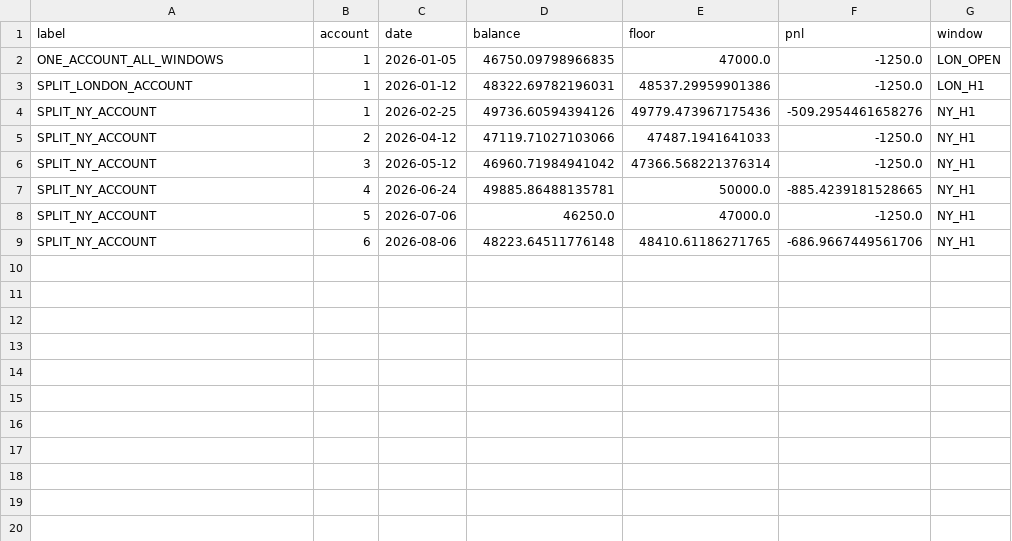
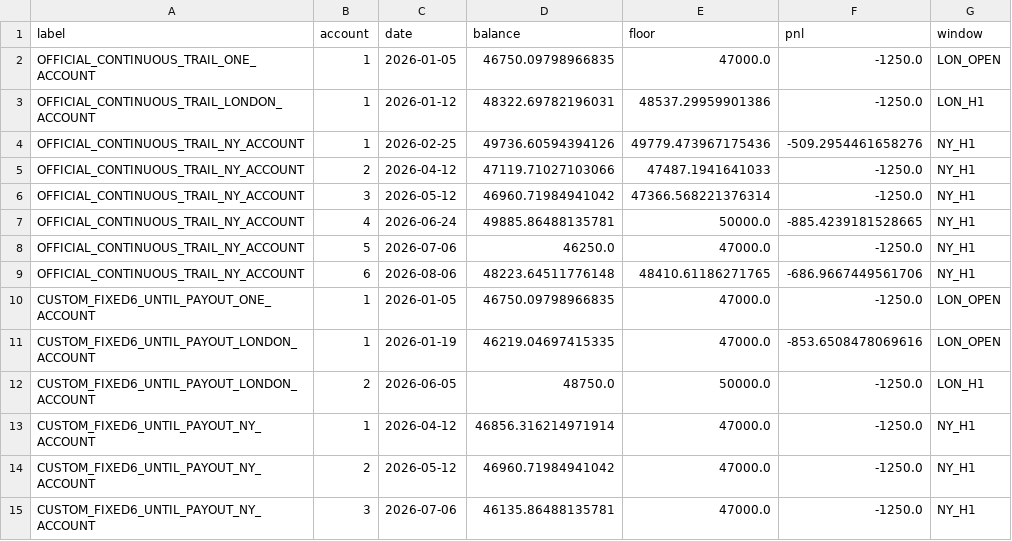
Before and after one commit to jatinpuri/silver-enigma, a CSV file: turbo_2026_breaches.csv, drawn as a sheet.

```diff
--- a/turbo_2026_breaches.csv
+++ b/turbo_2026_breaches.csv
@@ -1,9 +1,15 @@
 label,account,date,balance,floor,pnl,window
-ONE_ACCOUNT_ALL_WINDOWS,1,2026-01-05,46750.09798966835,47000.0,-1250.0,LON_OPEN
-SPLIT_LONDON_ACCOUNT,1,2026-01-12,48322.69782196031,48537.29959901386,-1250.0,LON_H1
-SPLIT_NY_ACCOUNT,1,2026-02-25,49736.60594394126,49779.473967175436,-509.2954461658276,NY_H1
-SPLIT_NY_ACCOUNT,2,2026-04-12,47119.71027103066,47487.1941641033,-1250.0,NY_H1
-SPLIT_NY_ACCOUNT,3,2026-05-12,46960.71984941042,47366.568221376314,-1250.0,NY_H1
-SPLIT_NY_ACCOUNT,4,2026-06-24,49885.86488135781,50000.0,-885.4239181528665,NY_H1
-SPLIT_NY_ACCOUNT,5,2026-07-06,46250.0,47000.0,-1250.0,NY_H1
-SPLIT_NY_ACCOUNT,6,2026-08-06,48223.64511776148,48410.61186271765,-686.9667449561706,NY_H1
+OFFICIAL_CONTINUOUS_TRAIL_ONE_ACCOUNT,1,2026-01-05,46750.09798966835,47000.0,-1250.0,LON_OPEN
+OFFICIAL_CONTINUOUS_TRAIL_LONDON_ACCOUNT,1,2026-01-12,48322.69782196031,48537.29959901386,-1250.0,LON_H1
+OFFICIAL_CONTINUOUS_TRAIL_NY_ACCOUNT,1,2026-02-25,49736.60594394126,49779.473967175436,-509.2954461658276,NY_H1
+OFFICIAL_CONTINUOUS_TRAIL_NY_ACCOUNT,2,2026-04-12,47119.71027103066,47487.1941641033,-1250.0,NY_H1
+OFFICIAL_CONTINUOUS_TRAIL_NY_ACCOUNT,3,2026-05-12,46960.71984941042,47366.568221376314,-1250.0,NY_H1
+OFFICIAL_CONTINUOUS_TRAIL_NY_ACCOUNT,4,2026-06-24,49885.86488135781,50000.0,-885.4239181528665,NY_H1
+OFFICIAL_CONTINUOUS_TRAIL_NY_ACCOUNT,5,2026-07-06,46250.0,47000.0,-1250.0,NY_H1
+OFFICIAL_CONTINUOUS_TRAIL_NY_ACCOUNT,6,2026-08-06,48223.64511776148,48410.61186271765,-686.9667449561706,NY_H1
+CUSTOM_FIXED6_UNTIL_PAYOUT_ONE_ACCOUNT,1,2026-01-05,46750.09798966835,47000.0,-1250.0,LON_OPEN
+CUSTOM_FIXED6_UNTIL_PAYOUT_LONDON_ACCOUNT,1,2026-01-19,46219.04697415335,47000.0,-853.6508478069616,LON_OPEN
+CUSTOM_FIXED6_UNTIL_PAYOUT_LONDON_ACCOUNT,2,2026-06-05,48750.0,50000.0,-1250.0,LON_H1
+CUSTOM_FIXED6_UNTIL_PAYOUT_NY_ACCOUNT,1,2026-04-12,46856.316214971914,47000.0,-1250.0,NY_H1
+CUSTOM_FIXED6_UNTIL_PAYOUT_NY_ACCOUNT,2,2026-05-12,46960.71984941042,47000.0,-1250.0,NY_H1
+CUSTOM_FIXED6_UNTIL_PAYOUT_NY_ACCOUNT,3,2026-07-06,46135.86488135781,47000.0,-1250.0,NY_H1
```
Also changed, not shown: turbo_2026_payouts.csv, turbo_2026_summary.csv.
